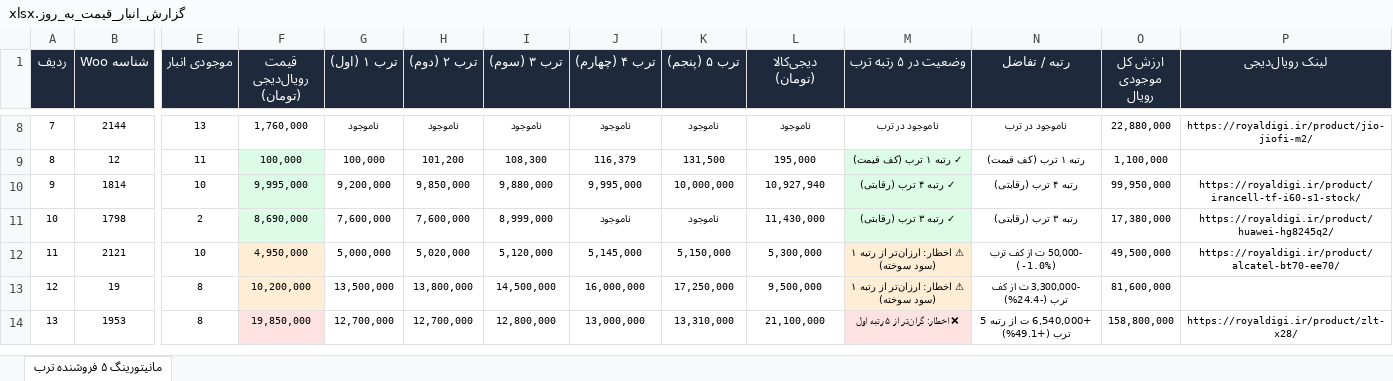
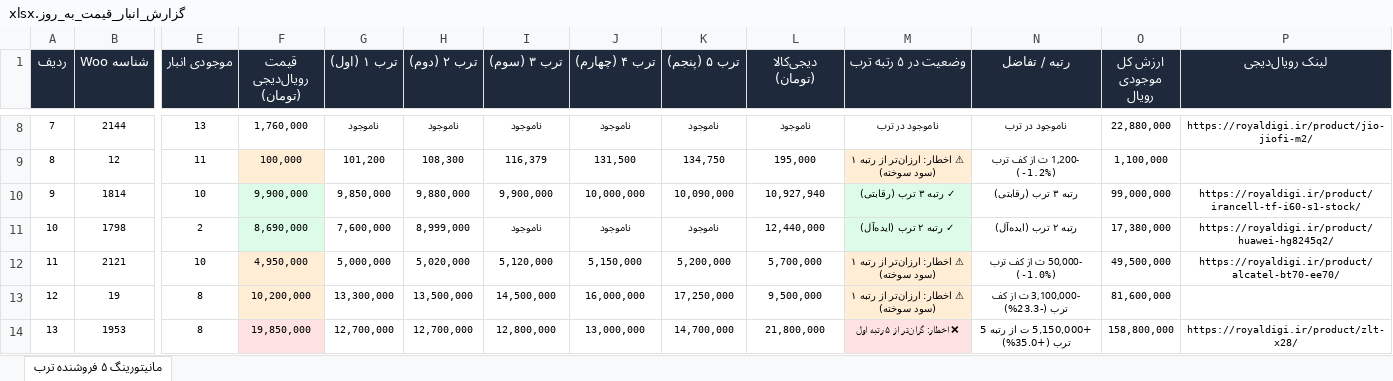
Before and after one commit to pouria-maleki/price-monitor, an Excel workbook: data/گزارش_انبار_قیمت_به_روز.xlsx, sheet مانیتورینگ ۵ فروشنده ترب, drawn as a sheet; only a part is shown, gaps mark what is left out; values as stored, in another font and other column widths than the file's, no borders; the diff covers the shown part only; the diff names each change by its address in the sheet, - before the commit and + after, or states it on an @@ line.

```diff
--- a/data/گزارش_انبار_قیمت_به_روز.xlsx (sheet مانیتورینگ ۵ فروشنده ترب)
+++ b/data/گزارش_انبار_قیمت_به_روز.xlsx (sheet مانیتورینگ ۵ فروشنده ترب)
-F9 fill: #DCFCE7
+F9 fill: #FFEDD5
-G9 (ترب ۱ (اول)): 100,000
+G9 (ترب ۱ (اول)): 101,200
-H9 (ترب ۲ (دوم)): 101,200
+H9 (ترب ۲ (دوم)): 108,300
-I9 (ترب ۳ (سوم)): 108,300
+I9 (ترب ۳ (سوم)): 116,379
-J9 (ترب ۴ (چهارم)): 116,379
+J9 (ترب ۴ (چهارم)): 131,500
-K9 (ترب ۵ (پنجم)): 131,500
+K9 (ترب ۵ (پنجم)): 134,750
-M9 (وضعیت در ۵ رتبه ترب): ✓ رتبه ۱ ترب (کف قیمت)
+M9 (وضعیت در ۵ رتبه ترب): ⚠ اخطار: ارزان‌تر از رتبه ۱ (سود سوخته)
-M9 fill: #DCFCE7
+M9 fill: #FFEDD5
-N9 (رتبه / تفاضل): رتبه ۱ ترب (کف قیمت)
+N9 (رتبه / تفاضل): -1,200 ت از کف ترب (-1.2%)
-F10 (قیمت رویال‌دیجی (تومان)): 9,995,000
+F10 (قیمت رویال‌دیجی (تومان)): 9,900,000
-G10 (ترب ۱ (اول)): 9,200,000
+G10 (ترب ۱ (اول)): 9,850,000
-H10 (ترب ۲ (دوم)): 9,850,000
+H10 (ترب ۲ (دوم)): 9,880,000
-I10 (ترب ۳ (سوم)): 9,880,000
+I10 (ترب ۳ (سوم)): 9,900,000
-J10 (ترب ۴ (چهارم)): 9,995,000
+J10 (ترب ۴ (چهارم)): 10,000,000
-K10 (ترب ۵ (پنجم)): 10,000,000
+K10 (ترب ۵ (پنجم)): 10,090,000
-M10 (وضعیت در ۵ رتبه ترب): ✓ رتبه ۴ ترب (رقابتی)
+M10 (وضعیت در ۵ رتبه ترب): ✓ رتبه ۳ ترب (رقابتی)
-N10 (رتبه / تفاضل): رتبه ۴ ترب (رقابتی)
+N10 (رتبه / تفاضل): رتبه ۳ ترب (رقابتی)
-O10 (ارزش کل موجودی رویال): 99,950,000
+O10 (ارزش کل موجودی رویال): 99,000,000
-H11 (ترب ۲ (دوم)): 7,600,000
+H11 (ترب ۲ (دوم)): 8,999,000
-I11 (ترب ۳ (سوم)): 8,999,000
+I11 (ترب ۳ (سوم)): ناموجود
-L11 (دیجی‌کالا (تومان)): 11,430,000
+L11 (دیجی‌کالا (تومان)): 12,440,000
-M11 (وضعیت در ۵ رتبه ترب): ✓ رتبه ۳ ترب (رقابتی)
+M11 (وضعیت در ۵ رتبه ترب): ✓ رتبه ۲ ترب (ایده‌آل)
-N11 (رتبه / تفاضل): رتبه ۳ ترب (رقابتی)
+N11 (رتبه / تفاضل): رتبه ۲ ترب (ایده‌آل)
-J12 (ترب ۴ (چهارم)): 5,145,000
+J12 (ترب ۴ (چهارم)): 5,150,000
-K12 (ترب ۵ (پنجم)): 5,150,000
+K12 (ترب ۵ (پنجم)): 5,200,000
-L12 (دیجی‌کالا (تومان)): 5,300,000
+L12 (دیجی‌کالا (تومان)): 5,700,000
-G13 (ترب ۱ (اول)): 13,500,000
+G13 (ترب ۱ (اول)): 13,300,000
-H13 (ترب ۲ (دوم)): 13,800,000
+H13 (ترب ۲ (دوم)): 13,500,000
-N13 (رتبه / تفاضل): -3,300,000 ت از کف ترب (-24.4%)
+N13 (رتبه / تفاضل): -3,100,000 ت از کف ترب (-23.3%)
-K14 (ترب ۵ (پنجم)): 13,310,000
+K14 (ترب ۵ (پنجم)): 14,700,000
-L14 (دیجی‌کالا (تومان)): 21,100,000
+L14 (دیجی‌کالا (تومان)): 21,800,000
-N14 (رتبه / تفاضل): +6,540,000 ت از رتبه 5 ترب (+49.1%)
+N14 (رتبه / تفاضل): +5,150,000 ت از رتبه 5 ترب (+35.0%)
```
Also changed, not shown: 157 edited cells and cell formats elsewhere in this sheet, frontend/public/data/گزارش_انبار_قیمت_به_روز.xlsx, گزارش_انبار_قیمت_به_روز.xlsx, 4 other files.
